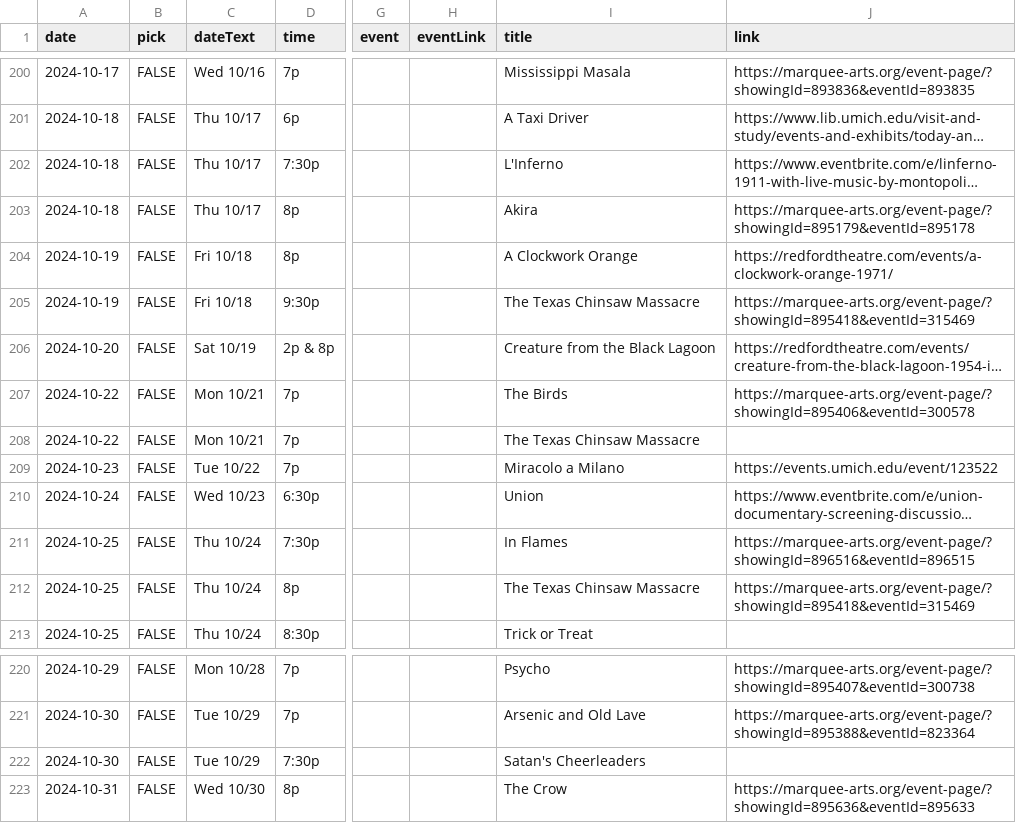
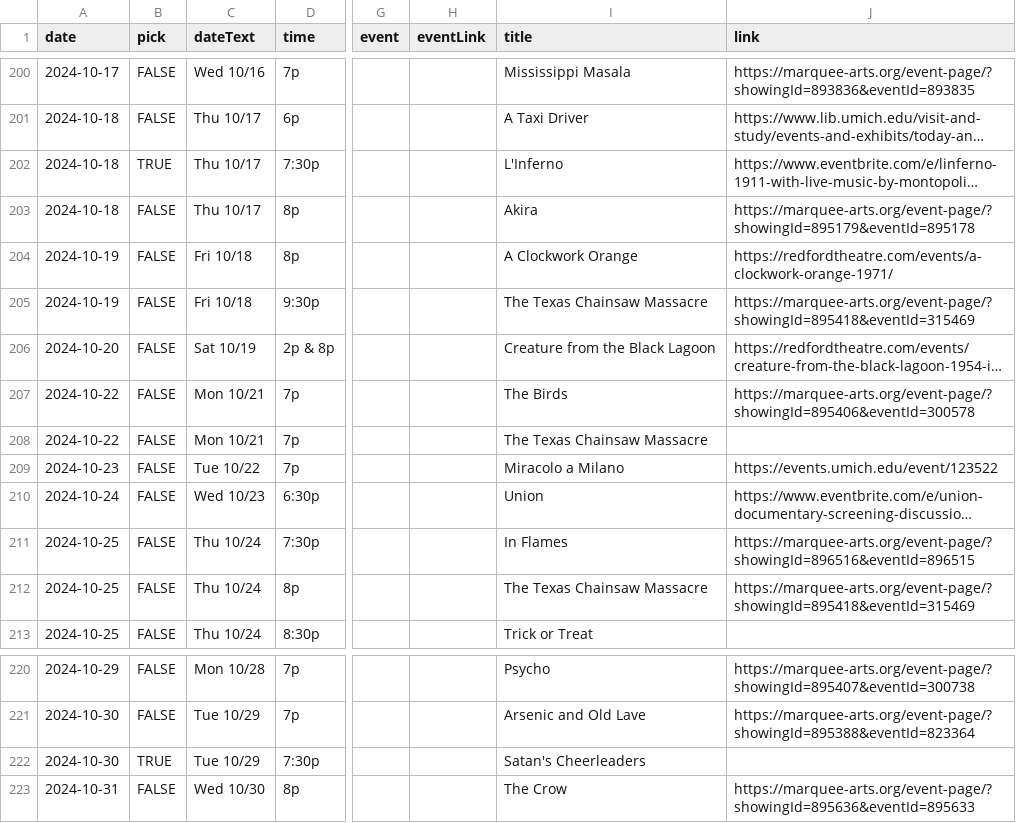
Before and after one commit to ypsijav/ypsijav.github.io, a CSV file: listings.csv, drawn as a sheet; only a part is shown, gaps mark what is left out; long unchanged cells end in …; the diff names each change by its address in the sheet, - before the commit and + after, or states it on an @@ line.

Commit message:
Add files via upload

```diff
--- a/listings.csv
+++ b/listings.csv
-B202 (pick): FALSE
+B202 (pick): TRUE
-I205 (title): The Texas Chinsaw Massacre
+I205 (title): The Texas Chainsaw Massacre
-I208 (title): The Texas Chinsaw Massacre
+I208 (title): The Texas Chainsaw Massacre
-I212 (title): The Texas Chinsaw Massacre
+I212 (title): The Texas Chainsaw Massacre
-B222 (pick): FALSE
+B222 (pick): TRUE
```
